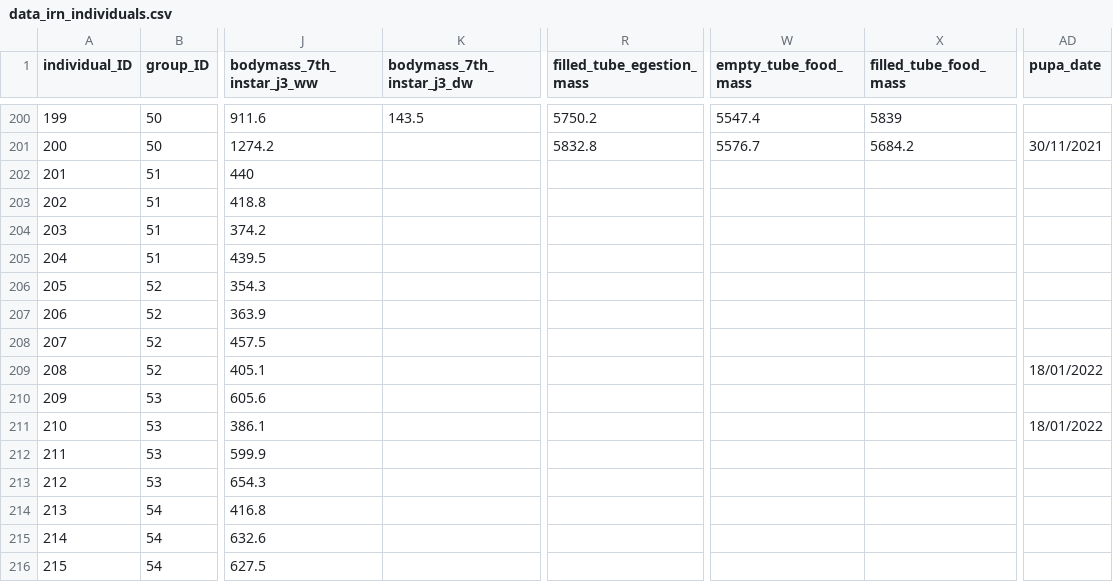
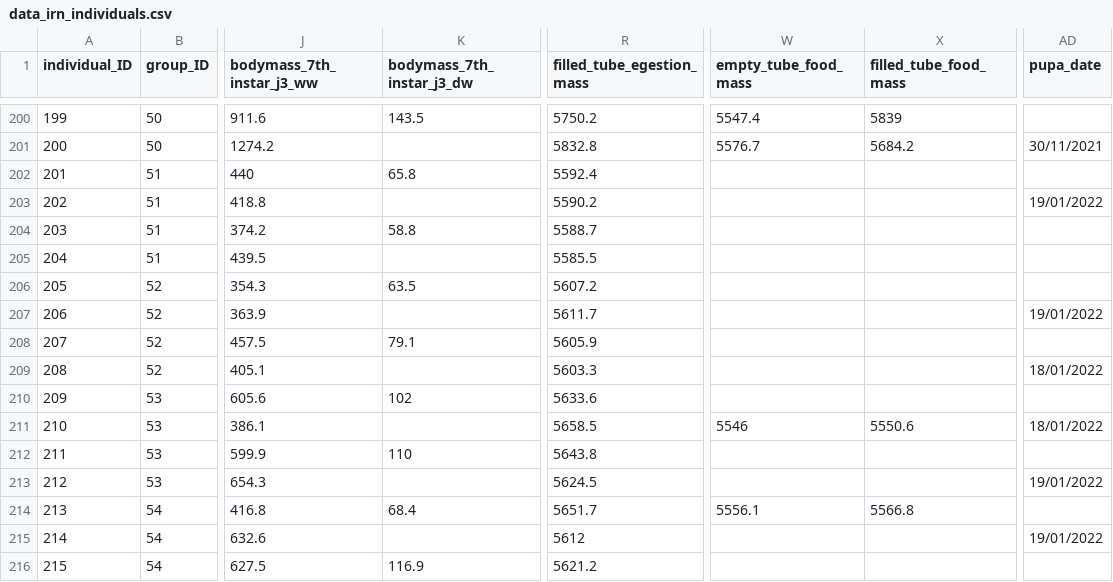
Before and after one commit to samuelcharberet/intake_rate_experiment, a CSV file: 1_data/data_irn_individuals.csv, drawn as a sheet; only a part is shown, gaps mark what is left out; the diff covers the shown part only; the diff names each change by its address in the sheet, - before the commit and + after, or states it on an @@ line.

Commit message:
added fresh body mass, egestion mass, left food mass data on 19/01/2022 and tarmade

```diff
--- a/1_data/data_irn_individuals.csv
+++ b/1_data/data_irn_individuals.csv
-K202 (bodymass_7th_instar_j3_dw): (empty)
+K202 (bodymass_7th_instar_j3_dw): 65.8
-R202 (filled_tube_egestion_mass): (empty)
+R202 (filled_tube_egestion_mass): 5592.4
-R203 (filled_tube_egestion_mass): (empty)
+R203 (filled_tube_egestion_mass): 5590.2
-AD203 (pupa_date): (empty)
+AD203 (pupa_date): 19/01/2022
-K204 (bodymass_7th_instar_j3_dw): (empty)
+K204 (bodymass_7th_instar_j3_dw): 58.8
-R204 (filled_tube_egestion_mass): (empty)
+R204 (filled_tube_egestion_mass): 5588.7
-R205 (filled_tube_egestion_mass): (empty)
+R205 (filled_tube_egestion_mass): 5585.5
-K206 (bodymass_7th_instar_j3_dw): (empty)
+K206 (bodymass_7th_instar_j3_dw): 63.5
-R206 (filled_tube_egestion_mass): (empty)
+R206 (filled_tube_egestion_mass): 5607.2
-R207 (filled_tube_egestion_mass): (empty)
+R207 (filled_tube_egestion_mass): 5611.7
-AD207 (pupa_date): (empty)
+AD207 (pupa_date): 19/01/2022
-K208 (bodymass_7th_instar_j3_dw): (empty)
+K208 (bodymass_7th_instar_j3_dw): 79.1
-R208 (filled_tube_egestion_mass): (empty)
+R208 (filled_tube_egestion_mass): 5605.9
-R209 (filled_tube_egestion_mass): (empty)
+R209 (filled_tube_egestion_mass): 5603.3
-K210 (bodymass_7th_instar_j3_dw): (empty)
+K210 (bodymass_7th_instar_j3_dw): 102
-R210 (filled_tube_egestion_mass): (empty)
+R210 (filled_tube_egestion_mass): 5633.6
-R211 (filled_tube_egestion_mass): (empty)
+R211 (filled_tube_egestion_mass): 5658.5
-W211 (empty_tube_food_mass): (empty)
+W211 (empty_tube_food_mass): 5546
-X211 (filled_tube_food_mass): (empty)
+X211 (filled_tube_food_mass): 5550.6
-K212 (bodymass_7th_instar_j3_dw): (empty)
+K212 (bodymass_7th_instar_j3_dw): 110
-R212 (filled_tube_egestion_mass): (empty)
+R212 (filled_tube_egestion_mass): 5643.8
-R213 (filled_tube_egestion_mass): (empty)
+R213 (filled_tube_egestion_mass): 5624.5
-AD213 (pupa_date): (empty)
+AD213 (pupa_date): 19/01/2022
-K214 (bodymass_7th_instar_j3_dw): (empty)
+K214 (bodymass_7th_instar_j3_dw): 68.4
-R214 (filled_tube_egestion_mass): (empty)
+R214 (filled_tube_egestion_mass): 5651.7
-W214 (empty_tube_food_mass): (empty)
+W214 (empty_tube_food_mass): 5556.1
-X214 (filled_tube_food_mass): (empty)
+X214 (filled_tube_food_mass): 5566.8
-R215 (filled_tube_egestion_mass): (empty)
+R215 (filled_tube_egestion_mass): 5612
-AD215 (pupa_date): (empty)
+AD215 (pupa_date): 19/01/2022
-K216 (bodymass_7th_instar_j3_dw): (empty)
+K216 (bodymass_7th_instar_j3_dw): 116.9
-R216 (filled_tube_egestion_mass): (empty)
+R216 (filled_tube_egestion_mass): 5621.2
```
Also changed, not shown: 76 edited cells elsewhere in this file, 1_data/data_irn_food_controls.csv, 1_data/data_irn_individuals_controls.csv, 6 other files.
